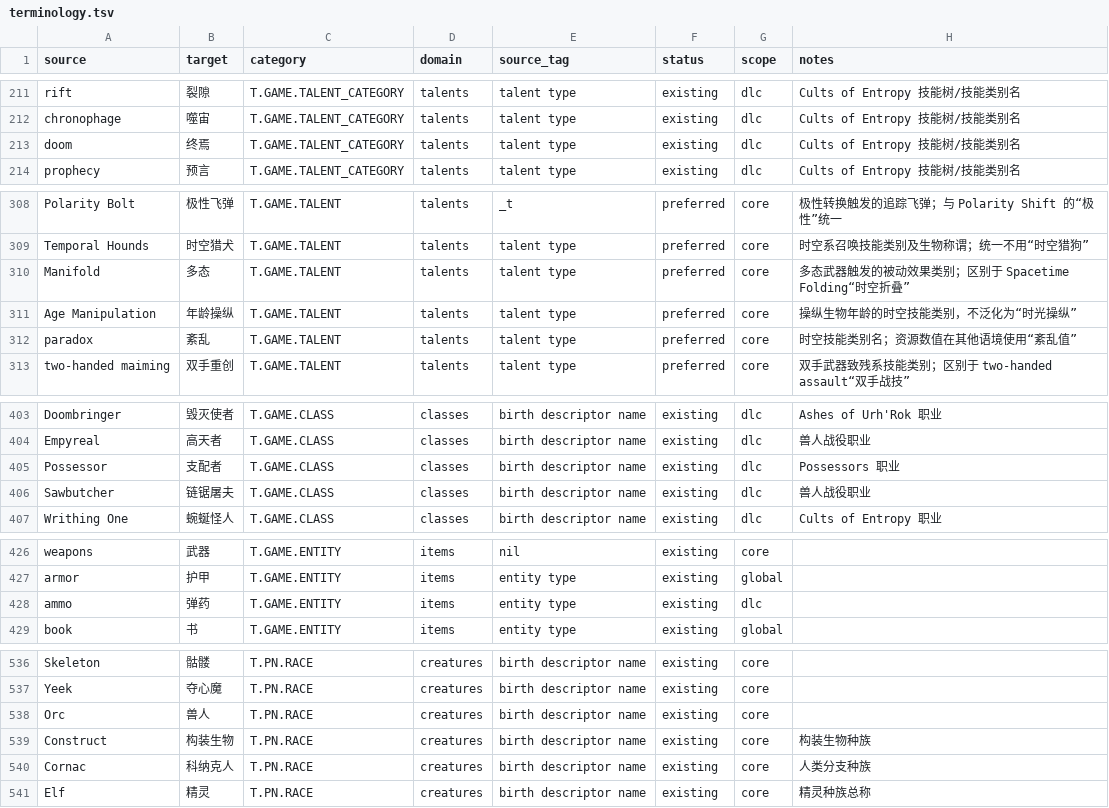
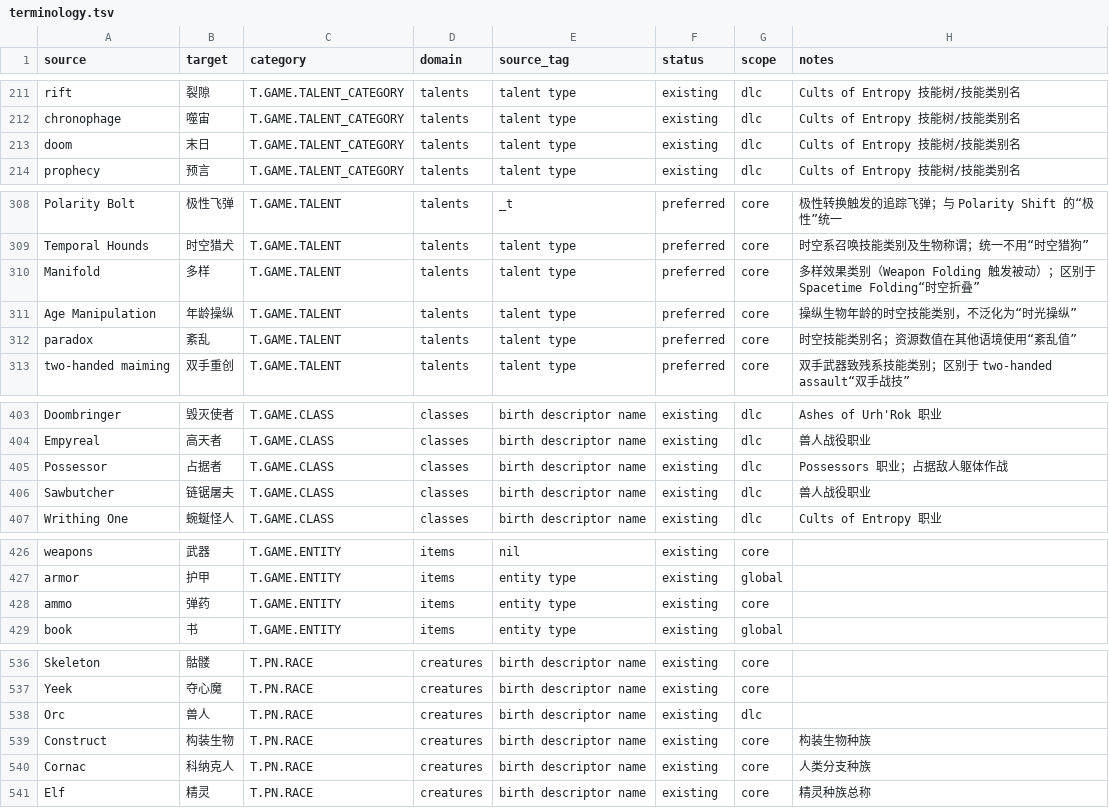
Before and after one commit to yutio8888/tome4-chinese-translation, a TSV file: terminology.tsv, drawn as a sheet; only a part is shown, gaps mark what is left out.

Commit message:
feat(i18n): complete P1 terminology review and advisory fixes
P1 术语审核收束：前置核验、329 条 observation 分组源码裁决、5 个
advisory 组合修复与全新只读复审全部完成，无已确认 finding。

- 前置核验：6 条 context-insufficient 全部确认（与官方 zh_hans 一致）；
  L428 ammo / L538 Orc 两条 TSV 行 scope 标注错误已修正（dlc->core、
  core->dlc），workset 重建
- 裁决：239 个唯一组合 322 条撤销 + 7 条 advisory（P1-adjudication.json），
  0 已确认 finding；关键源码证据：earthen vines（岩石藤蔓）、mechstar
  （机械灵晶）、paradox 资源条（紊乱值）、spell/infusion（官方纹身误译）
- advisory 修复：spiderkin->蜘蛛族、Manifold->多样、doom->末日（对齐官方）、
  deep horror->深邃恐惧、Possessor->占据者（TSV 3 行 + 规范 Lua 7 处）
- 修复后全新只读复审（3 bundles/7 items，blind v2）：doom/Possessor
  observation 撤销、Manifold context-insufficient 补上下文确认，无新增
  已确认 finding
- QualitySampling 黄金值随 TSV/规范 Lua 输入变化同步更新（已验证归因）
- 门禁 1-5 与术语审计三件套全部通过

```diff
--- a/terminology.tsv
+++ b/terminology.tsv
@@ -212,3 +212,3 @@ rift	裂隙	T.GAME.TALENT_CATEGORY	talents	talent type	existing	dlc	Cults of Ent
 chronophage	噬宙	T.GAME.TALENT_CATEGORY	talents	talent type	existing	dlc	Cults of Entropy 技能树/技能类别名
-doom	终焉	T.GAME.TALENT_CATEGORY	talents	talent type	existing	dlc	Cults of Entropy 技能树/技能类别名
+doom	末日	T.GAME.TALENT_CATEGORY	talents	talent type	existing	dlc	Cults of Entropy 技能树/技能类别名
 prophecy	预言	T.GAME.TALENT_CATEGORY	talents	talent type	existing	dlc	Cults of Entropy 技能树/技能类别名
@@ -309,3 +309,3 @@ Polarity Bolt	极性飞弹	T.GAME.TALENT	talents	_t	preferred	core	极性转换
 Temporal Hounds	时空猎犬	T.GAME.TALENT	talents	talent type	preferred	core	时空系召唤技能类别及生物称谓；统一不用“时空猎狗”
-Manifold	多态	T.GAME.TALENT	talents	talent type	preferred	core	多态武器触发的被动效果类别；区别于 Spacetime Folding“时空折叠”
+Manifold	多样	T.GAME.TALENT	talents	talent type	preferred	core	多样效果类别（Weapon Folding 触发被动）；区别于 Spacetime Folding“时空折叠”
 Age Manipulation	年龄操纵	T.GAME.TALENT	talents	talent type	preferred	core	操纵生物年龄的时空技能类别，不泛化为“时光操纵”
@@ -404,3 +404,3 @@ Doombringer	毁灭使者	T.GAME.CLASS	classes	birth descriptor name	existing	dlc
 Empyreal	高天者	T.GAME.CLASS	classes	birth descriptor name	existing	dlc	兽人战役职业
-Possessor	支配者	T.GAME.CLASS	classes	birth descriptor name	existing	dlc	Possessors 职业
+Possessor	占据者	T.GAME.CLASS	classes	birth descriptor name	existing	dlc	Possessors 职业；占据敌人躯体作战
 Sawbutcher	链锯屠夫	T.GAME.CLASS	classes	birth descriptor name	existing	dlc	兽人战役职业
@@ -427,3 +427,3 @@ weapons	武器	T.GAME.ENTITY	items	nil	existing	core
 armor	护甲	T.GAME.ENTITY	items	entity type	existing	global
-ammo	弹药	T.GAME.ENTITY	items	entity type	existing	dlc
+ammo	弹药	T.GAME.ENTITY	items	entity type	existing	core
 book	书	T.GAME.ENTITY	items	entity type	existing	global
@@ -537,3 +537,3 @@ Skeleton	骷髅	T.PN.RACE	creatures	birth descriptor name	existing	core
 Yeek	夺心魔	T.PN.RACE	creatures	birth descriptor name	existing	core
-Orc	兽人	T.PN.RACE	creatures	birth descriptor name	existing	core
+Orc	兽人	T.PN.RACE	creatures	birth descriptor name	existing	dlc
 Construct	构装生物	T.PN.RACE	creatures	birth descriptor name	existing	core	构装生物种族
```
Also changed, not shown: 5 other files.
